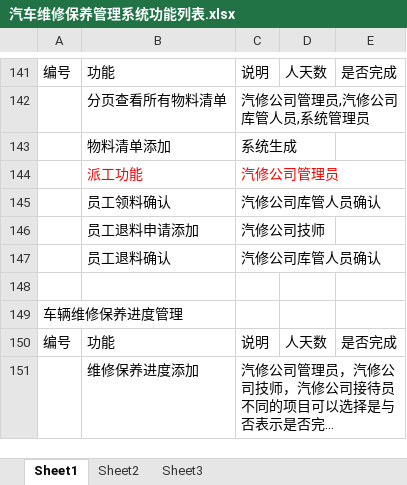
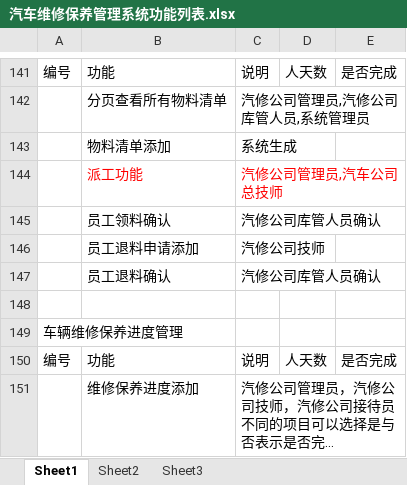
Before and after one commit to GZWgssmart/AutoPlatform1, an Excel workbook: documents/汽车维修保养管理系统功能列表.xlsx, sheet Sheet1, drawn as a sheet; only a part is shown, gaps mark what is left out; long unchanged cells end in …; values as stored, in another font and other column widths than the file's, no borders; the diff names each change by its address in the sheet, - before the commit and + after, or states it on an @@ line.

```diff
--- a/documents/汽车维修保养管理系统功能列表.xlsx (sheet Sheet1)
+++ b/documents/汽车维修保养管理系统功能列表.xlsx (sheet Sheet1)
-C144: 汽修公司管理员
+C144: 汽修公司管理员,汽车公司总技师
```
Also changed, not shown: 5 other files.
